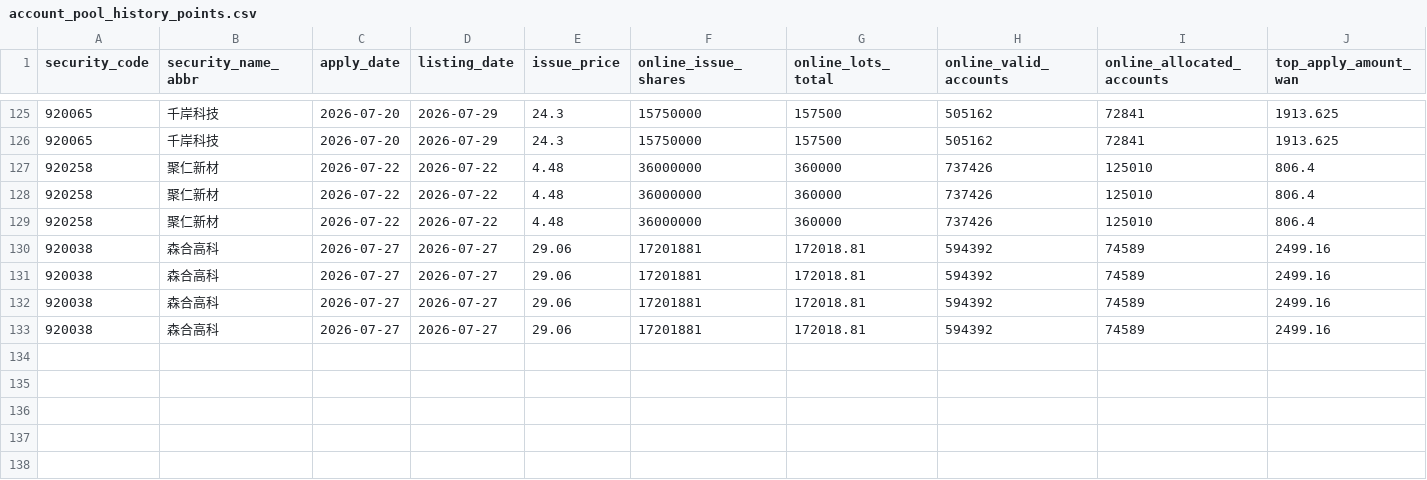
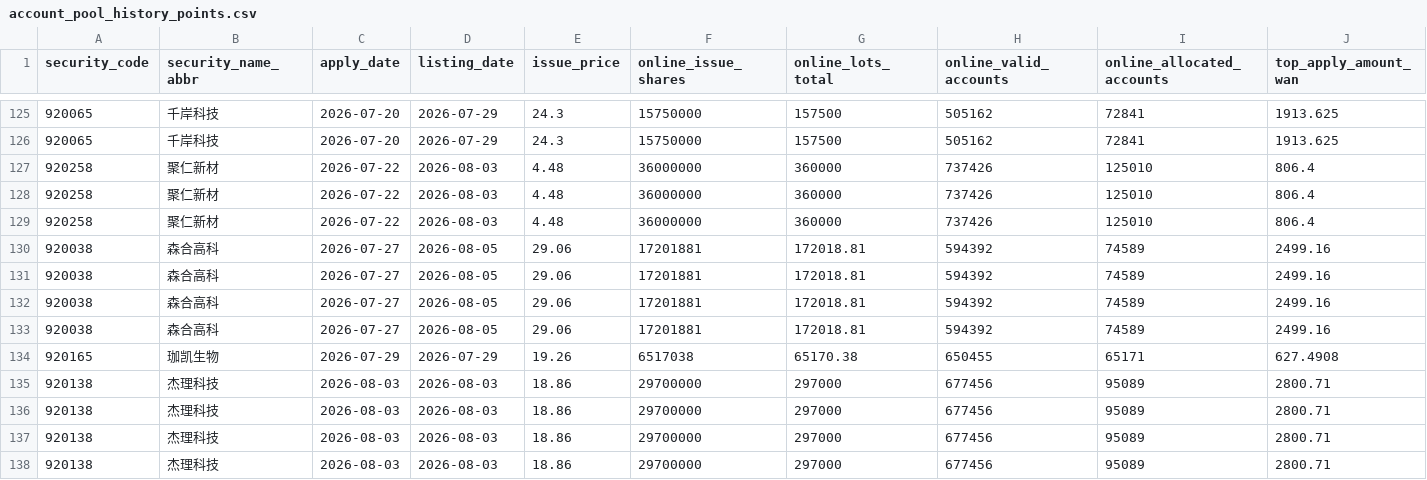
Before and after one commit to viconia828/BJ_IPO, a CSV file: data/offline_tuning/account_pool_history_points.csv, drawn as a sheet; only a part is shown, gaps mark what is left out; rows hold the shown columns only; the diff names each change by its address in the sheet, - before the commit and + after, or states it on an @@ line.

```diff
--- a/data/offline_tuning/account_pool_history_points.csv
+++ b/data/offline_tuning/account_pool_history_points.csv
-D127:D129 (listing_date): 2026-07-22
+D127:D129 (listing_date): 2026-08-03
-D130:D133 (listing_date): 2026-07-27
+D130:D133 (listing_date): 2026-08-05
+row 134: 920165 | 珈凯生物 | 2026-07-29 | 2026-07-29 | 19.26 | 6517038 | 65170.38 | 650455 | 65171 | 627.4908
+row 135: 920138 | 杰理科技 | 2026-08-03 | 2026-08-03 | 18.86 | 29700000 | 297000 | 677456 | 95089 | 2800.71
+row 136: 920138 | 杰理科技 | 2026-08-03 | 2026-08-03 | 18.86 | 29700000 | 297000 | 677456 | 95089 | 2800.71
+row 137: 920138 | 杰理科技 | 2026-08-03 | 2026-08-03 | 18.86 | 29700000 | 297000 | 677456 | 95089 | 2800.71
+row 138: 920138 | 杰理科技 | 2026-08-03 | 2026-08-03 | 18.86 | 29700000 | 297000 | 677456 | 95089 | 2800.71
```
Also changed, not shown: data/offline_tuning/subscription_history_sample.csv, data/offline_tuning/subscription_ladder_labels.csv, 22 other files.
